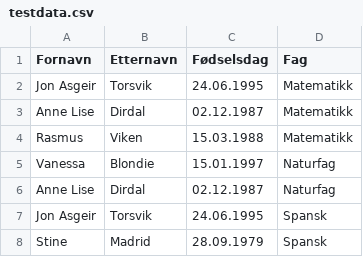
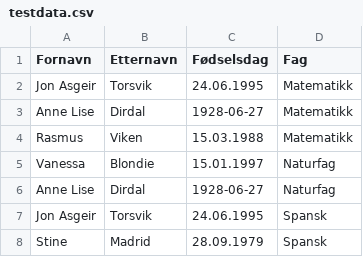
Before and after one commit to JonAsgeir/elevloggen, a CSV file: import/testdata.csv, drawn as a sheet.

```diff
--- a/import/testdata.csv
+++ b/import/testdata.csv
@@ -2,6 +2,6 @@ Fornavn;Etternavn;Fødselsdag;Fag
 Jon Asgeir;Torsvik;24.06.1995;Matematikk
-Anne Lise;Dirdal;02.12.1987;Matematikk
+Anne Lise;Dirdal;1928-06-27;Matematikk
 Rasmus;Viken;15.03.1988;Matematikk
 Vanessa;Blondie;15.01.1997;Naturfag
-Anne Lise;Dirdal;02.12.1987;Naturfag
+Anne Lise;Dirdal;1928-06-27;Naturfag
 Jon Asgeir;Torsvik;24.06.1995;Spansk
```
Also changed, not shown: 3 other files.
